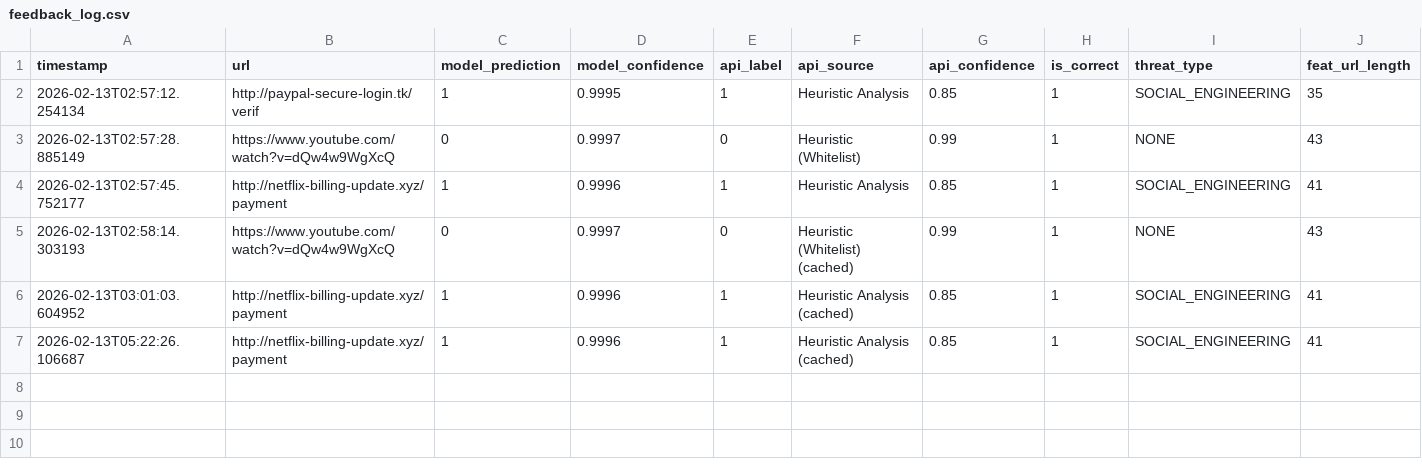
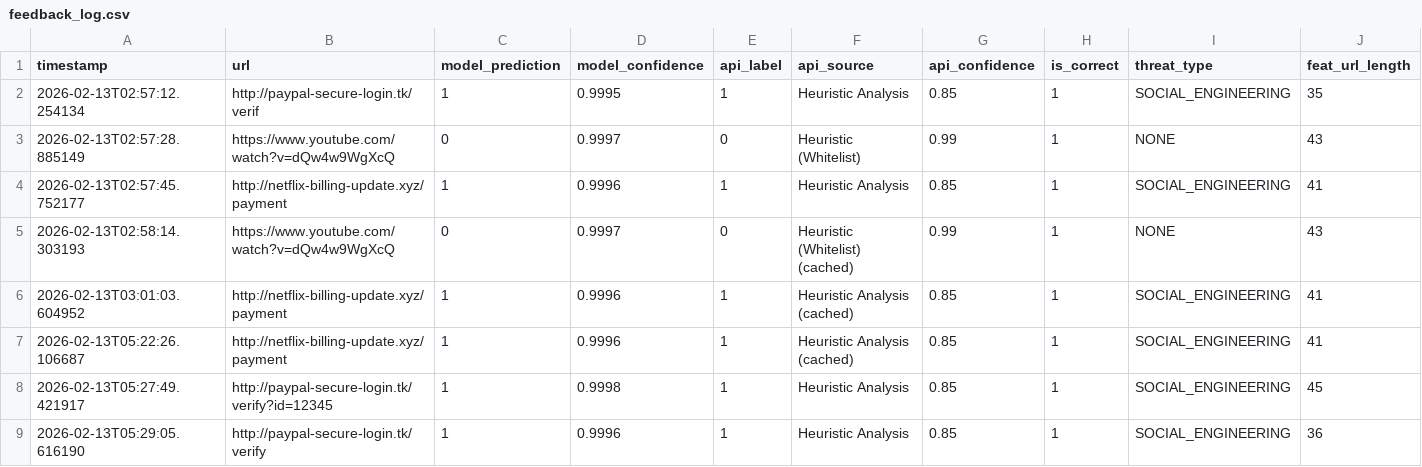
Before and after one commit to orkun022/PhishGuard-AI, a CSV file: data/feedback/feedback_log.csv, drawn as a sheet; only a part is shown; rows hold the shown columns only; the diff names each change by its address in the sheet, - before the commit and + after, or states it on an @@ line.

```diff
--- a/data/feedback/feedback_log.csv
+++ b/data/feedback/feedback_log.csv
+row 8: 2026-02-13T05:27:49.421917 | http://paypal-secure-login.tk/verify?id=12345 | 1 | 0.9998 | 1 | Heuristic Analysis | 0.85 | 1 | SOCIAL_ENGINEERING | 45
+row 9: 2026-02-13T05:29:05.616190 | http://paypal-secure-login.tk/verify | 1 | 0.9996 | 1 | Heuristic Analysis | 0.85 | 1 | SOCIAL_ENGINEERING | 36
```
Also changed, not shown: 3 other files.
